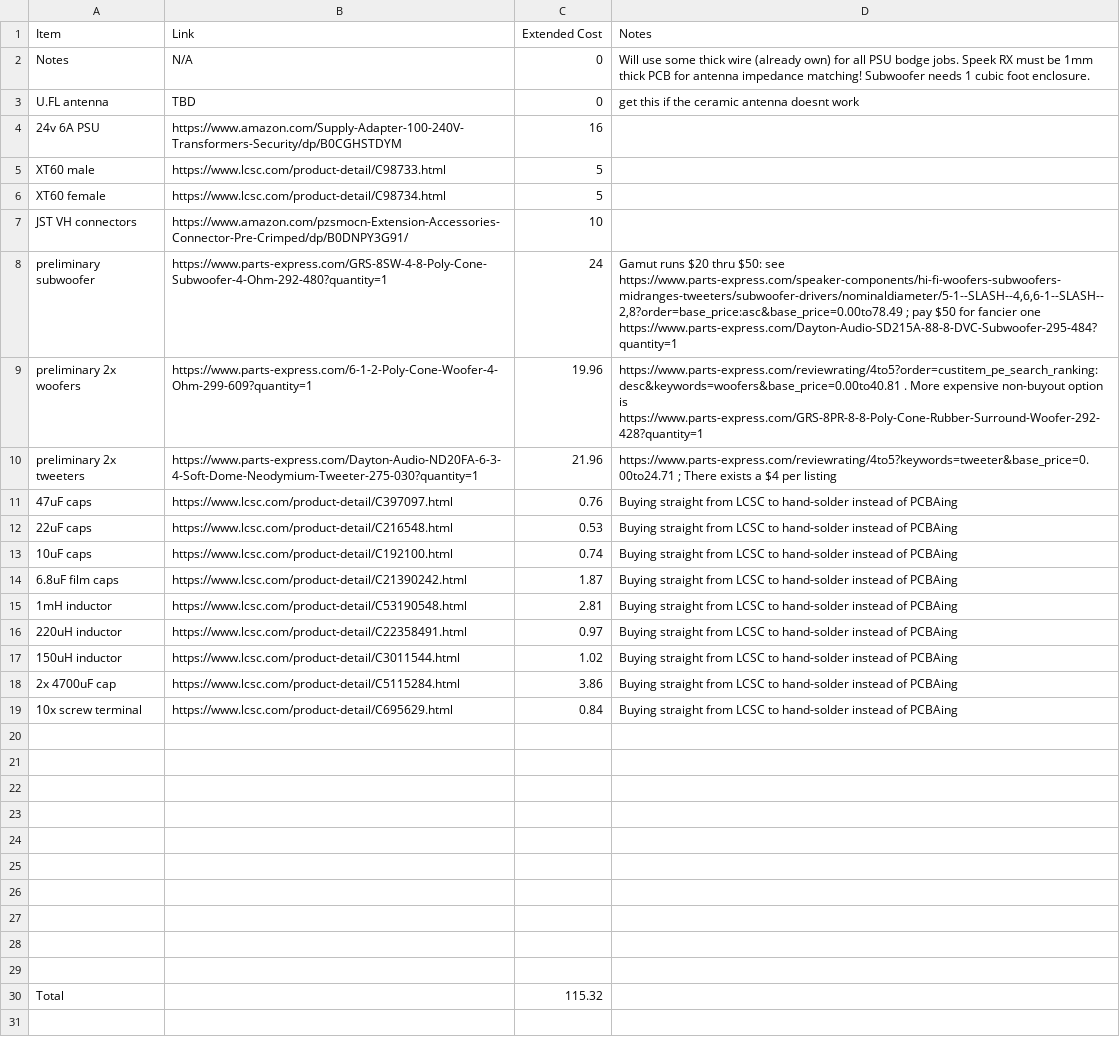
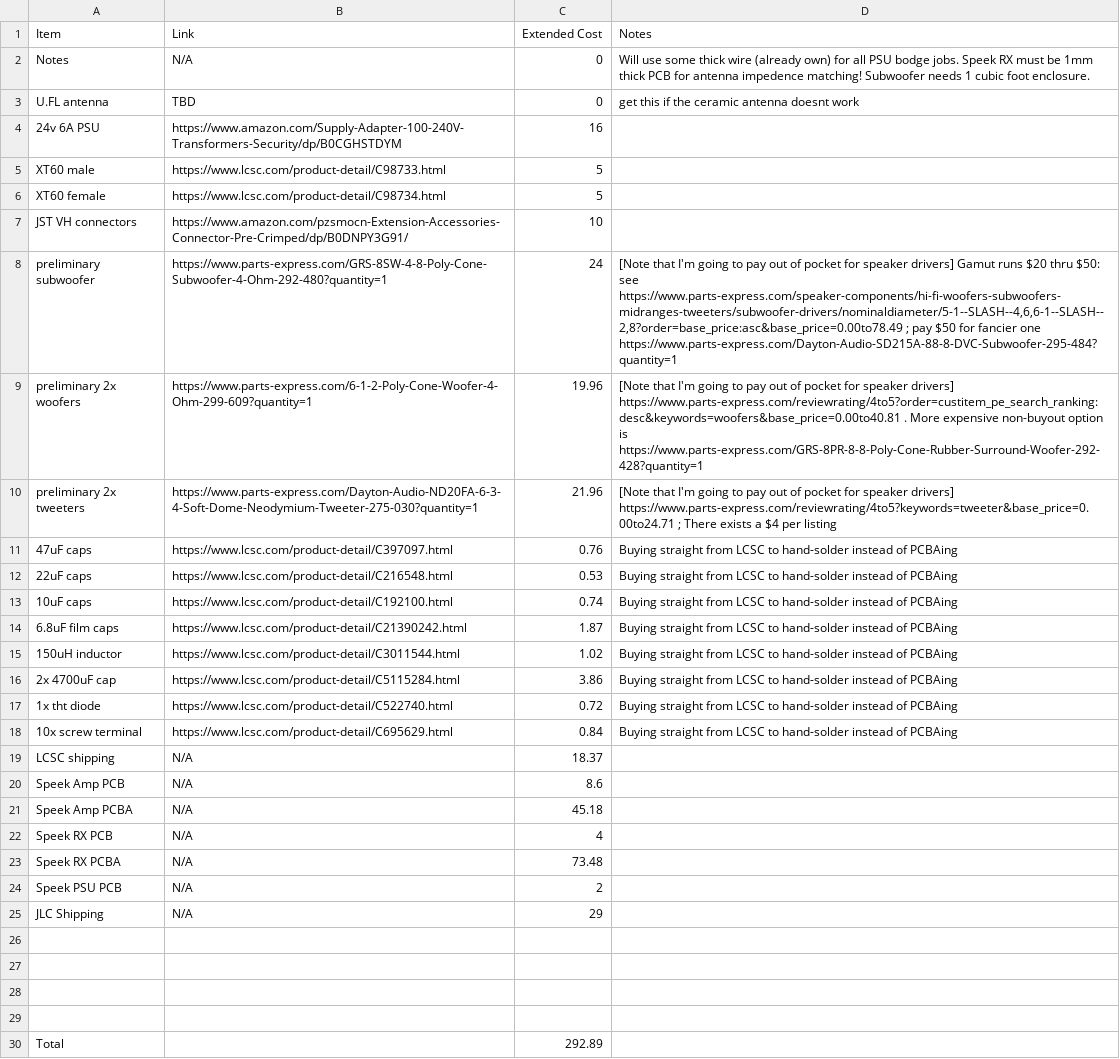
Before and after one commit to JBlitzar/speek, a CSV file: BOM.csv, drawn as a sheet.

```diff
--- a/BOM.csv
+++ b/BOM.csv
@@ -1,3 +1,3 @@
 Item,Link,Extended Cost,Notes
-Notes,N/A,0,Will use some thick wire (already own) for all PSU bodge jobs. Speek RX must be 1mm thick PCB for antenna impedance matching! Subwoofer needs 1 cubic foot enclosure.
+Notes,N/A,0,Will use some thick wire (already own) for all PSU bodge jobs. Speek RX must be 1mm thick PCB for antenna impedence matching! Subwoofer needs 1 cubic foot enclosure.
 U.FL antenna,TBD,0,get this if the ceramic antenna doesnt work
@@ -7,5 +7,5 @@ XT60 female ,https://www.lcsc.com/product-detail/C98734.html,5,
 JST VH connectors,https://www.amazon.com/pzsmocn-Extension-Accessories-Connector-Pre-Crimped/dp/B0DNPY3G91/,10,
-preliminary subwoofer,https://www.parts-express.com/GRS-8SW-4-8-Poly-Cone-Subwoofer-4-Ohm-292-480?quantity=1,24,"Gamut runs $20 thru $50: see https://www.parts-express.com/speaker-components/hi-fi-woofers-subwoofers-midranges-tweeters/subwoofer-drivers/nominaldiameter/5-1--SLASH--4,6,6-1--SLASH--2,8?order=base_price:asc&base_price=0.00to78.49 ; pay $50 for fancier one https://www.parts-express.com/Dayton-Audio-SD215A-88-8-DVC-Subwoofer-295-484?quantity=1"
-preliminary 2x woofers,https://www.parts-express.com/6-1-2-Poly-Cone-Woofer-4-Ohm-299-609?quantity=1,19.96,https://www.parts-express.com/reviewrating/4to5?order=custitem_pe_search_ranking:desc&keywords=woofers&base_price=0.00to40.81 . More expensive non-buyout option is https://www.parts-express.com/GRS-8PR-8-8-Poly-Cone-Rubber-Surround-Woofer-292-428?quantity=1
-preliminary 2x tweeters,https://www.parts-express.com/Dayton-Audio-ND20FA-6-3-4-Soft-Dome-Neodymium-Tweeter-275-030?quantity=1,21.96,https://www.parts-express.com/reviewrating/4to5?keywords=tweeter&base_price=0.00to24.71 ; There exists a $4 per listing
+preliminary subwoofer,https://www.parts-express.com/GRS-8SW-4-8-Poly-Cone-Subwoofer-4-Ohm-292-480?quantity=1,24,"[Note that I'm going to pay out of pocket for speaker drivers] Gamut runs $20 thru $50: see https://www.parts-express.com/speaker-components/hi-fi-woofers-subwoofers-midranges-tweeters/subwoofer-drivers/nominaldiameter/5-1--SLASH--4,6,6-1--SLASH--2,8?order=base_price:asc&base_price=0.00to78.49 ; pay $50 for fancier one https://www.parts-express.com/Dayton-Audio-SD215A-88-8-DVC-Subwoofer-295-484?quantity=1"
+preliminary 2x woofers,https://www.parts-express.com/6-1-2-Poly-Cone-Woofer-4-Ohm-299-609?quantity=1,19.96,[Note that I'm going to pay out of pocket for speaker drivers]  https://www.parts-express.com/reviewrating/4to5?order=custitem_pe_search_ranking:desc&keywords=woofers&base_price=0.00to40.81 . More expensive non-buyout option is https://www.parts-express.com/GRS-8PR-8-8-Poly-Cone-Rubber-Surround-Woofer-292-428?quantity=1
+preliminary 2x tweeters,https://www.parts-express.com/Dayton-Audio-ND20FA-6-3-4-Soft-Dome-Neodymium-Tweeter-275-030?quantity=1,21.96,[Note that I'm going to pay out of pocket for speaker drivers]  https://www.parts-express.com/reviewrating/4to5?keywords=tweeter&base_price=0.00to24.71 ; There exists a $4 per listing
 47uF caps,https://www.lcsc.com/product-detail/C397097.html,0.76,Buying straight from LCSC to hand-solder instead of PCBAing
@@ -14,7 +14,13 @@ preliminary 2x tweeters,https://www.parts-express.com/Dayton-Audio-ND20FA-6-3-4-
 6.8uF film caps,https://www.lcsc.com/product-detail/C21390242.html,1.87,Buying straight from LCSC to hand-solder instead of PCBAing
-1mH inductor,https://www.lcsc.com/product-detail/C53190548.html,2.81,Buying straight from LCSC to hand-solder instead of PCBAing
-220uH inductor,https://www.lcsc.com/product-detail/C22358491.html,0.97,Buying straight from LCSC to hand-solder instead of PCBAing
 150uH inductor,https://www.lcsc.com/product-detail/C3011544.html,1.02,Buying straight from LCSC to hand-solder instead of PCBAing
 2x 4700uF cap,https://www.lcsc.com/product-detail/C5115284.html,3.86,Buying straight from LCSC to hand-solder instead of PCBAing
+1x tht diode,https://www.lcsc.com/product-detail/C522740.html,0.72,Buying straight from LCSC to hand-solder instead of PCBAing
 10x screw terminal,https://www.lcsc.com/product-detail/C695629.html,0.84,Buying straight from LCSC to hand-solder instead of PCBAing
+LCSC shipping,N/A,18.37,
+Speek Amp PCB,N/A,8.6,
+Speek Amp PCBA,N/A,45.18,
+Speek RX PCB,N/A,4,
+Speek RX PCBA,N/A,73.48,
+Speek PSU PCB,N/A,2,
+JLC Shipping,N/A,29,
 ,,,
@@ -23,8 +29,2 @@ preliminary 2x tweeters,https://www.parts-express.com/Dayton-Audio-ND20FA-6-3-4-
 ,,,
-,,,
-,,,
-,,,
-,,,
-,,,
-,,,
-Total,,115.32,
+Total,,292.89,
```
Also changed, not shown: speek-rx/PCB/speek_rx/production_real/speek_rx_1_positions.csv, 16 other files.
